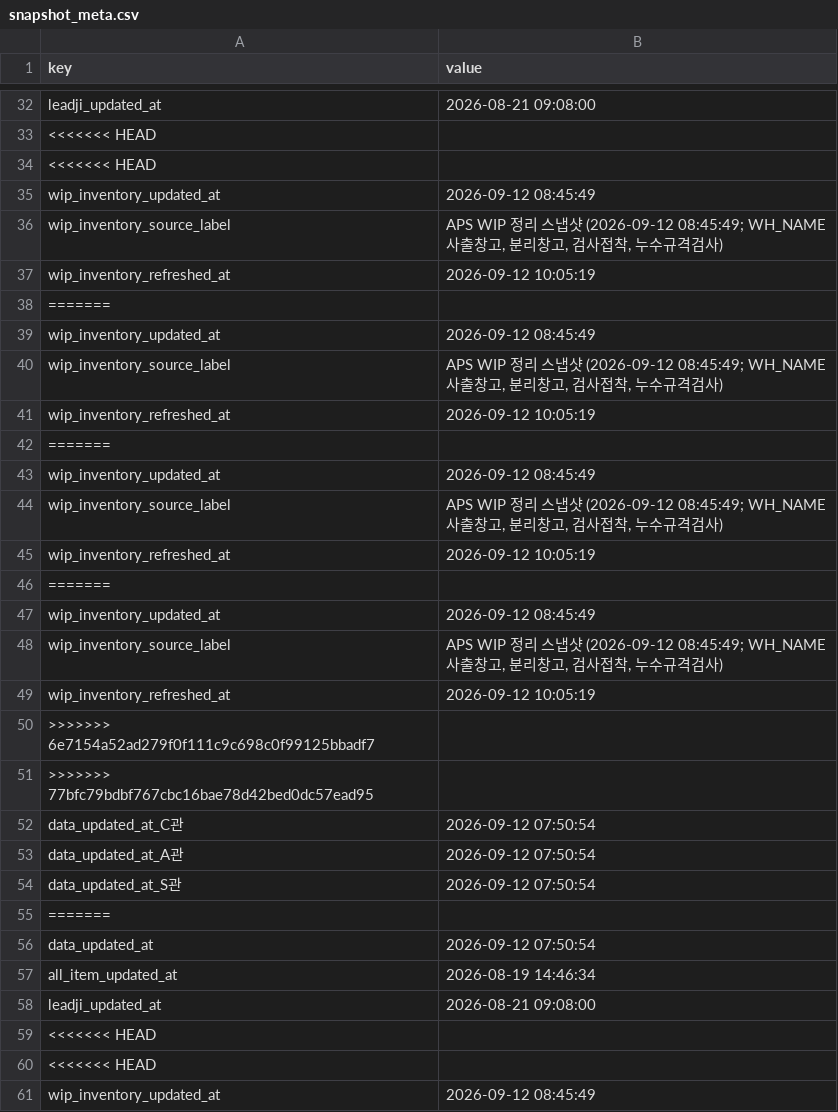
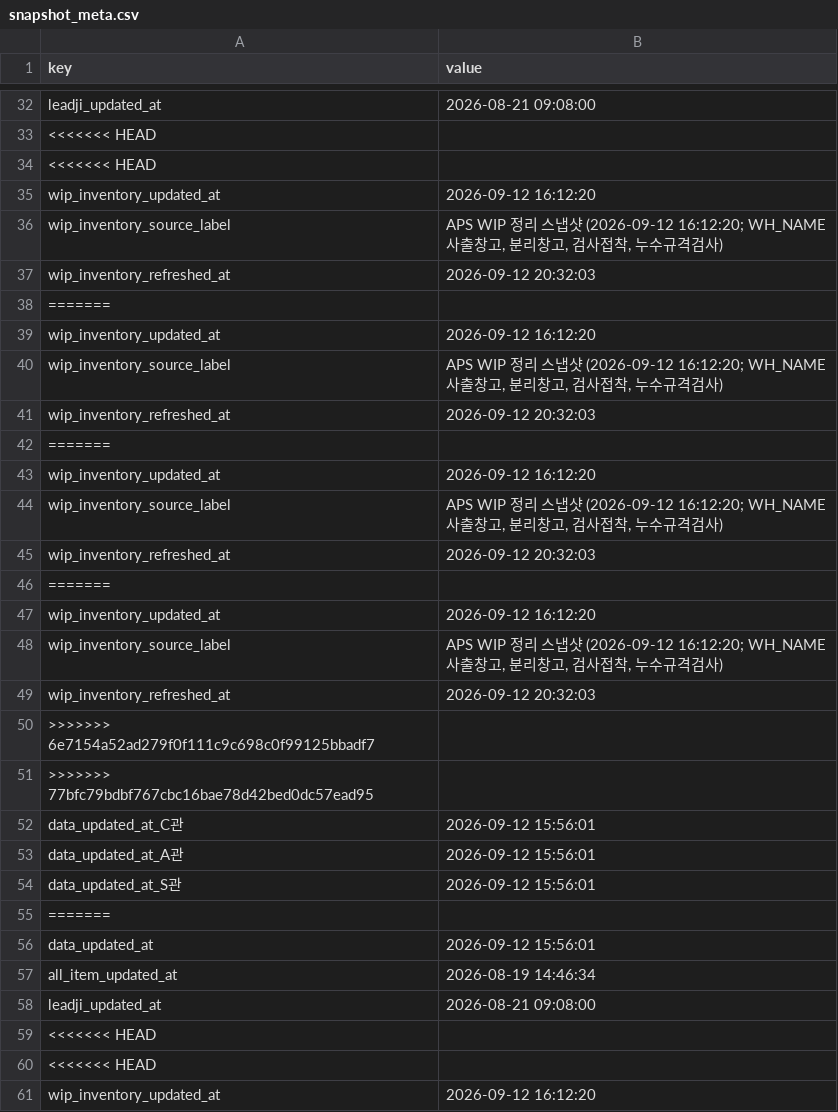
Before and after one commit to 113090ab-creator/INTEROJO, a CSV file: cloud_snapshots/snapshot_meta.csv, drawn as a sheet; only a part is shown, gaps mark what is left out; the diff covers the shown part only.

```diff
--- a/cloud_snapshots/snapshot_meta.csv
+++ b/cloud_snapshots/snapshot_meta.csv
@@ -34,24 +34,24 @@ leadji_updated_at,2026-08-21 09:08:00
 <<<<<<< HEAD,
-wip_inventory_updated_at,2026-09-12 08:45:49
-wip_inventory_source_label,"APS WIP 정리 스냅샷 (2026-09-12 08:45:49; WH_NAME 사출창고, 분리창고, 검사접착, 누수규격검사)"
-wip_inventory_refreshed_at,2026-09-12 10:05:19
+wip_inventory_updated_at,2026-09-12 16:12:20
+wip_inventory_source_label,"APS WIP 정리 스냅샷 (2026-09-12 16:12:20; WH_NAME 사출창고, 분리창고, 검사접착, 누수규격검사)"
+wip_inventory_refreshed_at,2026-09-12 20:32:03
 =======,
-wip_inventory_updated_at,2026-09-12 08:45:49
-wip_inventory_source_label,"APS WIP 정리 스냅샷 (2026-09-12 08:45:49; WH_NAME 사출창고, 분리창고, 검사접착, 누수규격검사)"
-wip_inventory_refreshed_at,2026-09-12 10:05:19
+wip_inventory_updated_at,2026-09-12 16:12:20
+wip_inventory_source_label,"APS WIP 정리 스냅샷 (2026-09-12 16:12:20; WH_NAME 사출창고, 분리창고, 검사접착, 누수규격검사)"
+wip_inventory_refreshed_at,2026-09-12 20:32:03
 =======,
-wip_inventory_updated_at,2026-09-12 08:45:49
-wip_inventory_source_label,"APS WIP 정리 스냅샷 (2026-09-12 08:45:49; WH_NAME 사출창고, 분리창고, 검사접착, 누수규격검사)"
-wip_inventory_refreshed_at,2026-09-12 10:05:19
+wip_inventory_updated_at,2026-09-12 16:12:20
+wip_inventory_source_label,"APS WIP 정리 스냅샷 (2026-09-12 16:12:20; WH_NAME 사출창고, 분리창고, 검사접착, 누수규격검사)"
+wip_inventory_refreshed_at,2026-09-12 20:32:03
 =======,
-wip_inventory_updated_at,2026-09-12 08:45:49
-wip_inventory_source_label,"APS WIP 정리 스냅샷 (2026-09-12 08:45:49; WH_NAME 사출창고, 분리창고, 검사접착, 누수규격검사)"
-wip_inventory_refreshed_at,2026-09-12 10:05:19
+wip_inventory_updated_at,2026-09-12 16:12:20
+wip_inventory_source_label,"APS WIP 정리 스냅샷 (2026-09-12 16:12:20; WH_NAME 사출창고, 분리창고, 검사접착, 누수규격검사)"
+wip_inventory_refreshed_at,2026-09-12 20:32:03
 >>>>>>> 6e7154a52ad279f0f111c9c698c0f99125bbadf7,
 >>>>>>> 77bfc79bdbf767cbc16bae78d42bed0dc57ead95,
-data_updated_at_C관,2026-09-12 07:50:54
-data_updated_at_A관,2026-09-12 07:50:54
-data_updated_at_S관,2026-09-12 07:50:54
+data_updated_at_C관,2026-09-12 15:56:01
+data_updated_at_A관,2026-09-12 15:56:01
+data_updated_at_S관,2026-09-12 15:56:01
 =======,
-data_updated_at,2026-09-12 07:50:54
+data_updated_at,2026-09-12 15:56:01
 all_item_updated_at,2026-08-19 14:46:34
@@ -60,2 +60,2 @@ leadji_updated_at,2026-08-21 09:08:00
 <<<<<<< HEAD,
-wip_inventory_updated_at,2026-09-12 08:45:49
+wip_inventory_updated_at,2026-09-12 16:12:20
```
Also changed, not shown: 47 edited cells elsewhere in this file, 20 other files.
